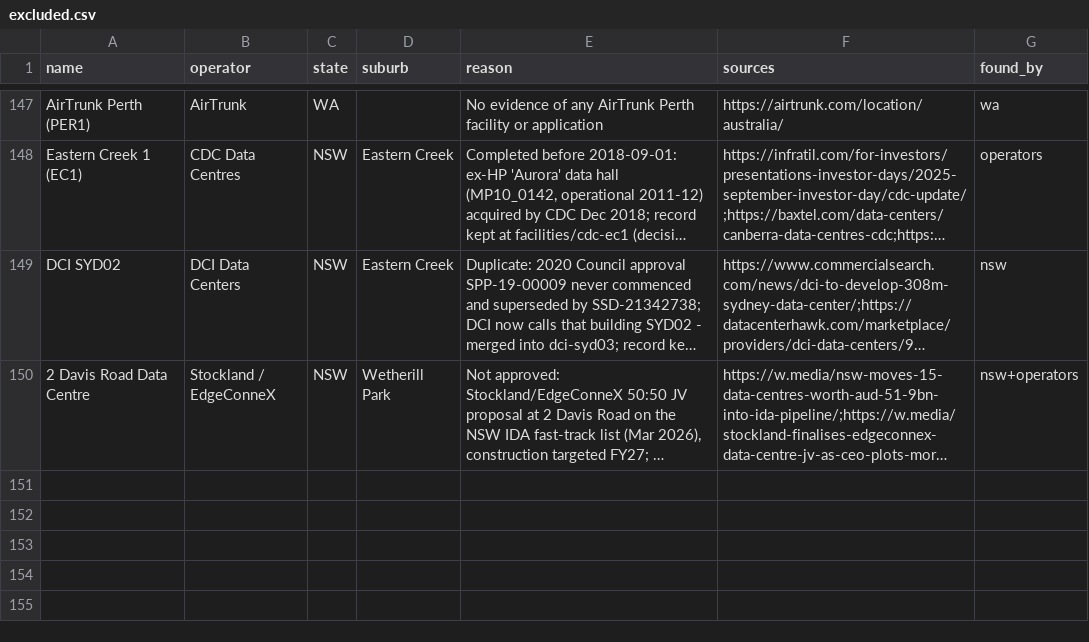
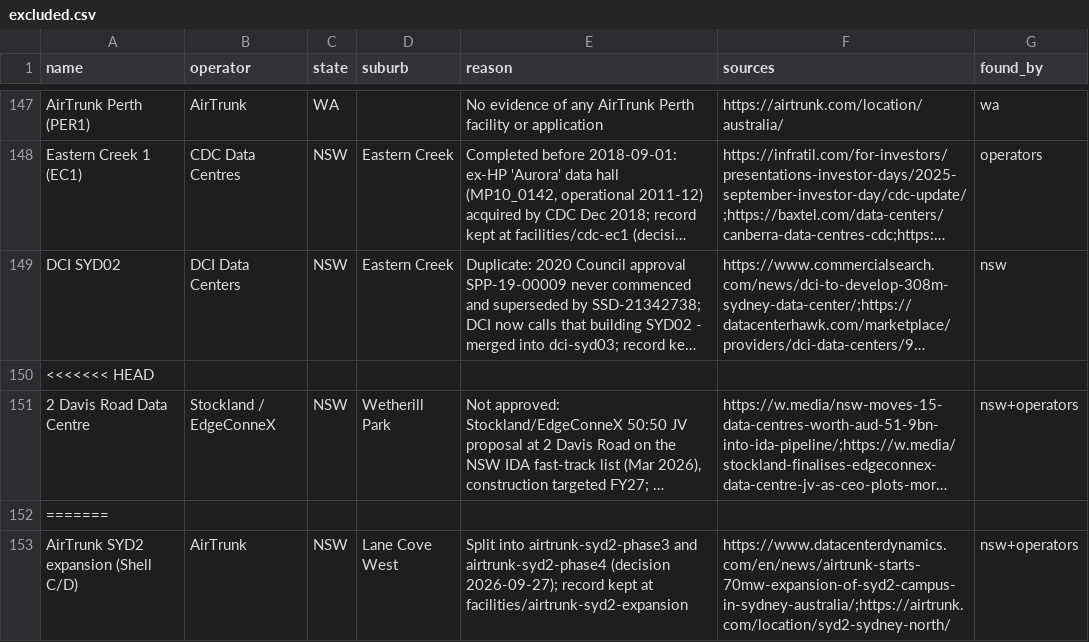
Before and after one commit to andrewlilley/au-datacentres, a CSV file: list/excluded.csv, drawn as a sheet; only a part is shown, gaps mark what is left out; long unchanged cells end in …; the diff names each change by its address in the sheet, - before the commit and + after, or states it on an @@ line.

```diff
--- a/list/excluded.csv
+++ b/list/excluded.csv
+row 150: <<<<<<< HEAD
+row 152: =======
+row 153: AirTrunk SYD2 expansion (Shell C/D) | AirTrunk | NSW | Lane Cove West | Split into airtrunk-syd2-phase3 and airtrunk-syd2-phase4 (decision 2026-09-27); record kept at facilities/airtrunk-syd2-expansion | https://www.datacenterdynamics.com/en/news/airtrunk-starts-70mw-expansion-of-syd2-campus-in-sydney-australia/;https://airtrunk.com/location/syd2-sydney-north/ | nsw+operators
```
Also changed, not shown: list/master.csv, 8 other files.
